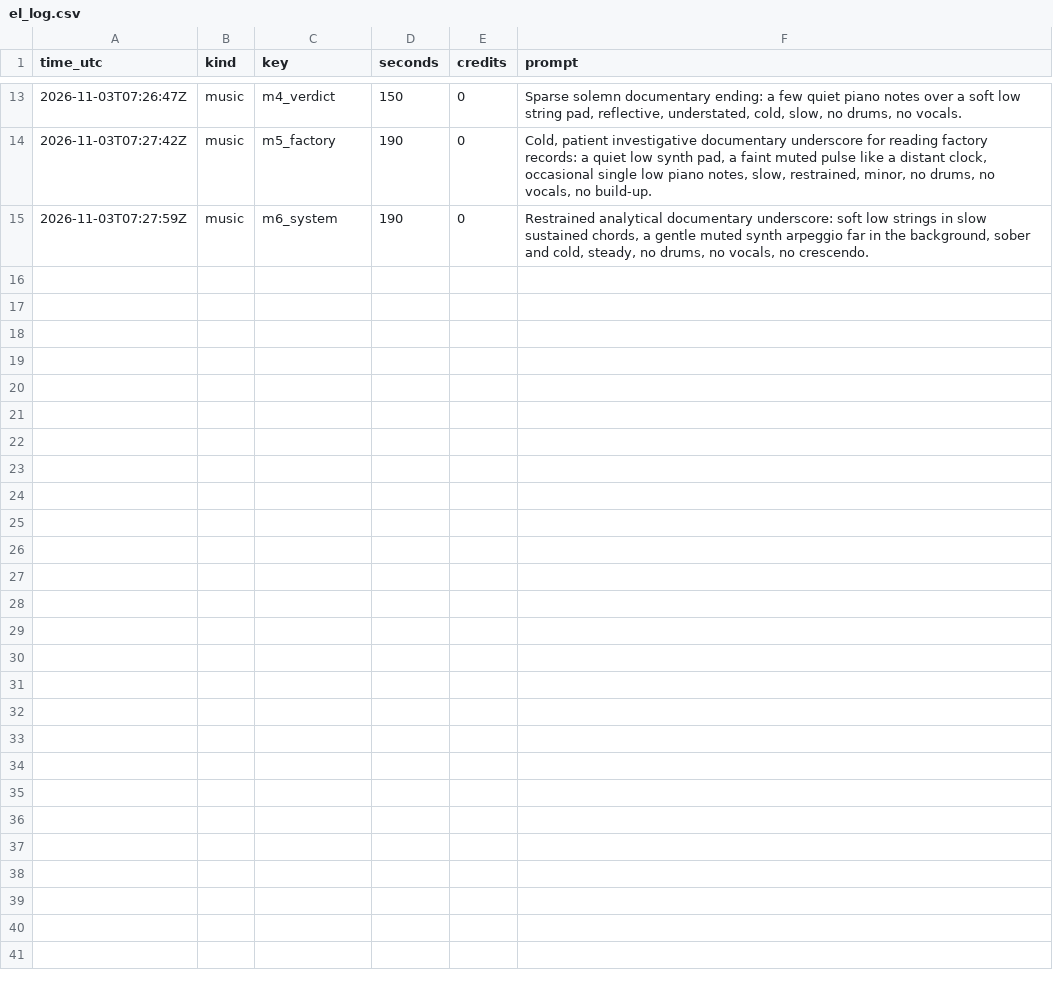
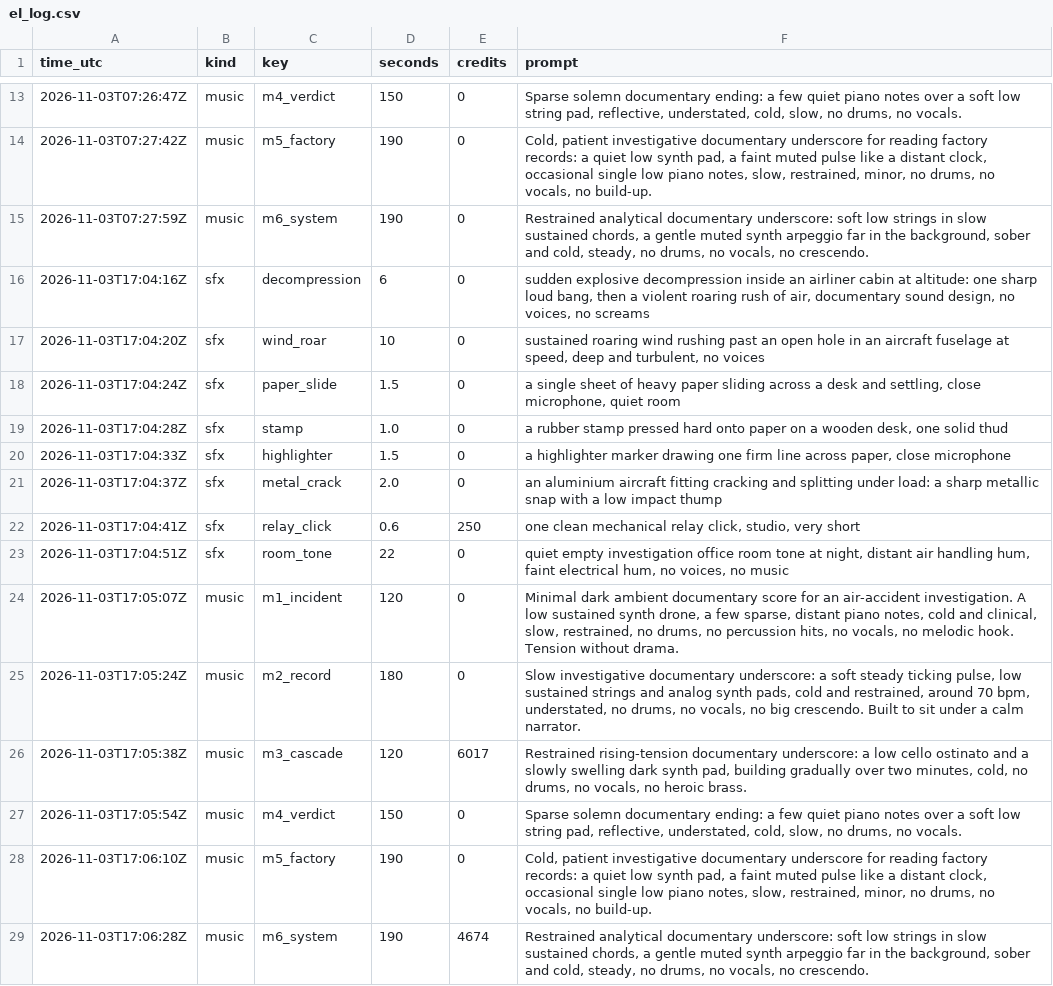
Before and after one commit to mkmk749278/Margin-of-Error, a CSV file: films/four-missing-bolts/sound/el_log.csv, drawn as a sheet; only a part is shown, gaps mark what is left out.

```diff
--- a/films/four-missing-bolts/sound/el_log.csv
+++ b/films/four-missing-bolts/sound/el_log.csv
@@ -15 +15,15 @@ time_utc,kind,key,seconds,credits,prompt
 2026-11-03T07:27:59Z,music,m6_system,190,0,"Restrained analytical documentary underscore: soft low strings in slow sustained chords, a gentle muted synth arpeggio far in the background, sober and cold, steady, no drums, no vocals, no crescendo."
+2026-11-03T17:04:16Z,sfx,decompression,6,0,"sudden explosive decompression inside an airliner cabin at altitude: one sharp loud bang, then a violent roaring rush of air, documentary sound design, no voices, no screams"
+2026-11-03T17:04:20Z,sfx,wind_roar,10,0,"sustained roaring wind rushing past an open hole in an aircraft fuselage at speed, deep and turbulent, no voices"
+2026-11-03T17:04:24Z,sfx,paper_slide,1.5,0,"a single sheet of heavy paper sliding across a desk and settling, close microphone, quiet room"
+2026-11-03T17:04:28Z,sfx,stamp,1.0,0,"a rubber stamp pressed hard onto paper on a wooden desk, one solid thud"
+2026-11-03T17:04:33Z,sfx,highlighter,1.5,0,"a highlighter marker drawing one firm line across paper, close microphone"
+2026-11-03T17:04:37Z,sfx,metal_crack,2.0,0,an aluminium aircraft fitting cracking and splitting under load: a sharp metallic snap with a low impact thump
+2026-11-03T17:04:41Z,sfx,relay_click,0.6,250,"one clean mechanical relay click, studio, very short"
+2026-11-03T17:04:51Z,sfx,room_tone,22,0,"quiet empty investigation office room tone at night, distant air handling hum, faint electrical hum, no voices, no music"
+2026-11-03T17:05:07Z,music,m1_incident,120,0,"Minimal dark ambient documentary score for an air-accident investigation. A low sustained synth drone, a few sparse, distant piano notes, cold and clinical, slow, restrained, no drums, no percussion hits, no vocals, no melodic hook. Tension without drama."
+2026-11-03T17:05:24Z,music,m2_record,180,0,"Slow investigative documentary underscore: a soft steady ticking pulse, low sustained strings and analog synth pads, cold and restrained, around 70 bpm, understated, no drums, no vocals, no big crescendo. Built to sit under a calm narrator."
+2026-11-03T17:05:38Z,music,m3_cascade,120,6017,"Restrained rising-tension documentary underscore: a low cello ostinato and a slowly swelling dark synth pad, building gradually over two minutes, cold, no drums, no vocals, no heroic brass."
+2026-11-03T17:05:54Z,music,m4_verdict,150,0,"Sparse solemn documentary ending: a few quiet piano notes over a soft low string pad, reflective, understated, cold, slow, no drums, no vocals."
+2026-11-03T17:06:10Z,music,m5_factory,190,0,"Cold, patient investigative documentary underscore for reading factory records: a quiet low synth pad, a faint muted pulse like a distant clock, occasional single low piano notes, slow, restrained, minor, no drums, no vocals, no build-up."
+2026-11-03T17:06:28Z,music,m6_system,190,4674,"Restrained analytical documentary underscore: soft low strings in slow sustained chords, a gentle muted synth arpeggio far in the background, sober and cold, steady, no drums, no vocals, no crescendo."
```
Also changed, not shown: 16 other files.
